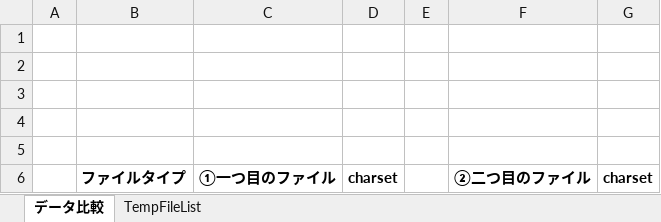
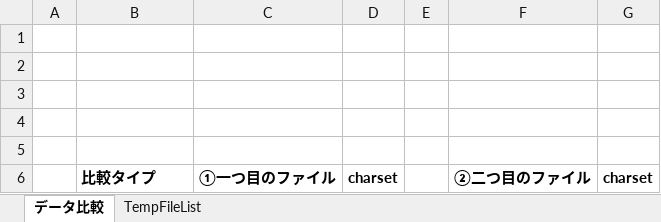
Before and after one commit to mugenfugafuga/excel-tools, an Excel workbook: excel-comparator/excel-comparator.xlsm, sheet データ比較, drawn as a sheet; values as stored, in another font and other column widths than the file's, no borders; charts and pictures not drawn; the diff names each change by its address in the sheet, - before the commit and + after, or states it on an @@ line.

Commit message:
excel-comparator

```diff
--- a/excel-comparator/excel-comparator.xlsm (sheet データ比較)
+++ b/excel-comparator/excel-comparator.xlsm (sheet データ比較)
-B6: ファイルタイプ
+B6: 比較タイプ
```
Also changed, not shown: charts or pictures, 5 other files.
